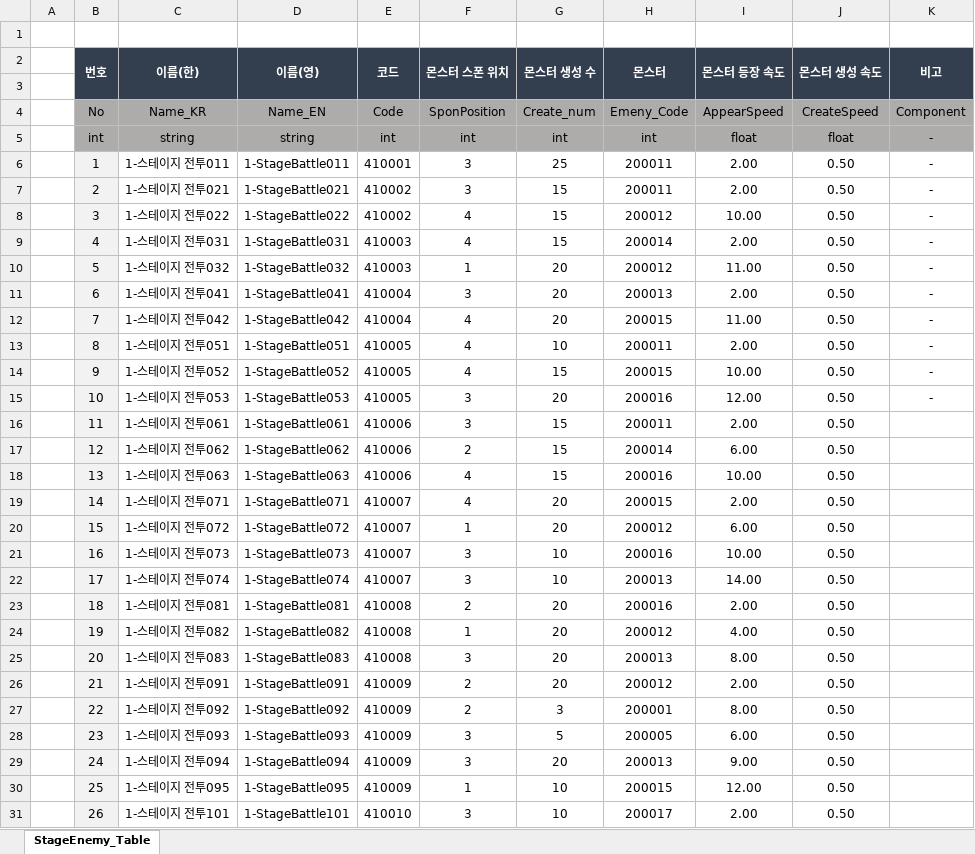
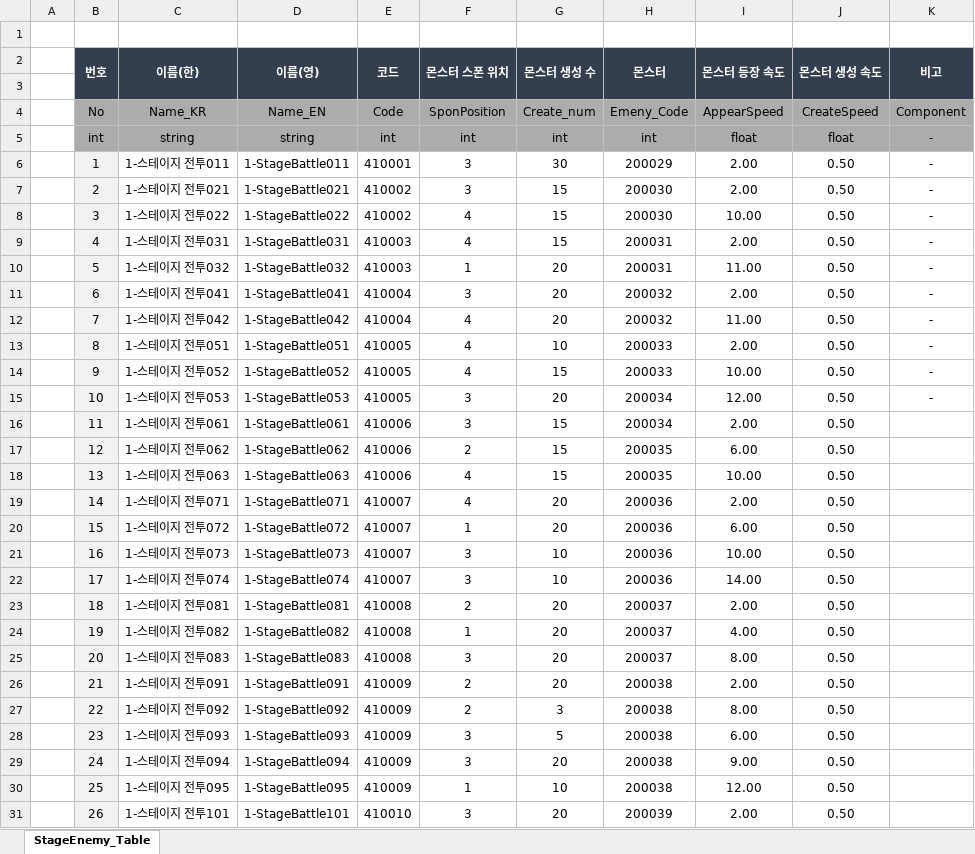
Before and after one commit to kimmk1533/DefensiveDungeon, an Excel workbook: Documents/Table_List/08_StageEnemy_Table.xlsx, sheet StageEnemy_Table, drawn as a sheet; only a part is shown; values as stored, in another font and other column widths than the file's, no borders; the diff covers the shown part only; the diff names each change by its address in the sheet, - before the commit and + after, or states it on an @@ line.

```diff
--- a/Documents/Table_List/08_StageEnemy_Table.xlsx (sheet StageEnemy_Table)
+++ b/Documents/Table_List/08_StageEnemy_Table.xlsx (sheet StageEnemy_Table)
-G6 (몬스터 생성 수): 25
+G6 (몬스터 생성 수): 30
-H6 (몬스터): 200011
+H6 (몬스터): 200029
-H7 (몬스터): 200011
+H7 (몬스터): 200030
-H8 (몬스터): 200012
+H8 (몬스터): 200030
-H9 (몬스터): 200014
+H9 (몬스터): 200031
-H10 (몬스터): 200012
+H10 (몬스터): 200031
-H11 (몬스터): 200013
+H11 (몬스터): 200032
-H12 (몬스터): 200015
+H12 (몬스터): 200032
-H13 (몬스터): 200011
+H13 (몬스터): 200033
-H14 (몬스터): 200015
+H14 (몬스터): 200033
-H15 (몬스터): 200016
+H15 (몬스터): 200034
-H16 (몬스터): 200011
+H16 (몬스터): 200034
-H17 (몬스터): 200014
+H17 (몬스터): 200035
-H18 (몬스터): 200016
+H18 (몬스터): 200035
-H19 (몬스터): 200015
+H19 (몬스터): 200036
-H20 (몬스터): 200012
+H20 (몬스터): 200036
-H21 (몬스터): 200016
+H21 (몬스터): 200036
-H22 (몬스터): 200013
+H22 (몬스터): 200036
-H23 (몬스터): 200016
+H23 (몬스터): 200037
-H24 (몬스터): 200012
+H24 (몬스터): 200037
-H25 (몬스터): 200013
+H25 (몬스터): 200037
-H26 (몬스터): 200012
+H26 (몬스터): 200038
-H27 (몬스터): 200001
+H27 (몬스터): 200038
-H28 (몬스터): 200005
+H28 (몬스터): 200038
-H29 (몬스터): 200013
+H29 (몬스터): 200038
-H30 (몬스터): 200015
+H30 (몬스터): 200038
-G31 (몬스터 생성 수): 10
+G31 (몬스터 생성 수): 20
-H31 (몬스터): 200017
+H31 (몬스터): 200039
```
Also changed, not shown: 28 added rows, 15 edited cells and cell formats elsewhere in this sheet, Documents/Table_List/03_Enemy_Table.xlsx, Documents/Table_List/07_Stage_Table.xlsx.
